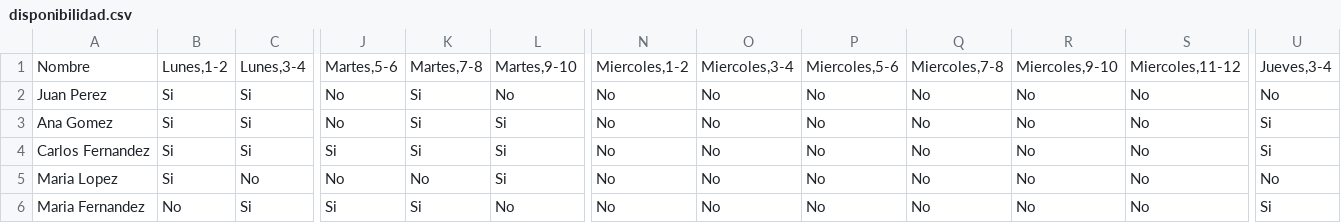
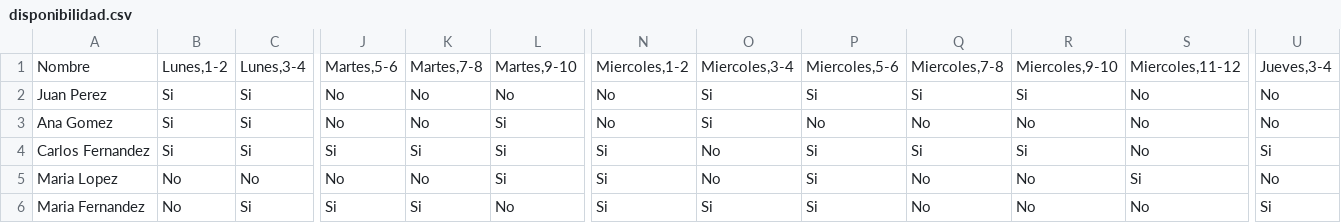
Before and after one commit to conirarra/ProjectoTesisExterna, a CSV file: data/disponibilidad.csv, drawn as a sheet; only a part is shown, gaps mark what is left out; the diff names each change by its address in the sheet, - before the commit and + after, or states it on an @@ line.

```diff
--- a/data/disponibilidad.csv
+++ b/data/disponibilidad.csv
-K2:K3: Si
+K2:K3: No
-O2:O3: No
+O2:O3: Si
-P2: No
+P2: Si
-Q2: No
+Q2: Si
-R2: No
+R2: Si
-U3: Si
+U3: No
-N4:N6: No
+N4:N6: Si
-P4:P6: No
+P4:P6: Si
-Q4: No
+Q4: Si
-R4: No
+R4: Si
-B5: Si
+B5: No
-S5: No
+S5: Si
-O6: No
+O6: Si
```
Also changed, not shown: 4 other files.
